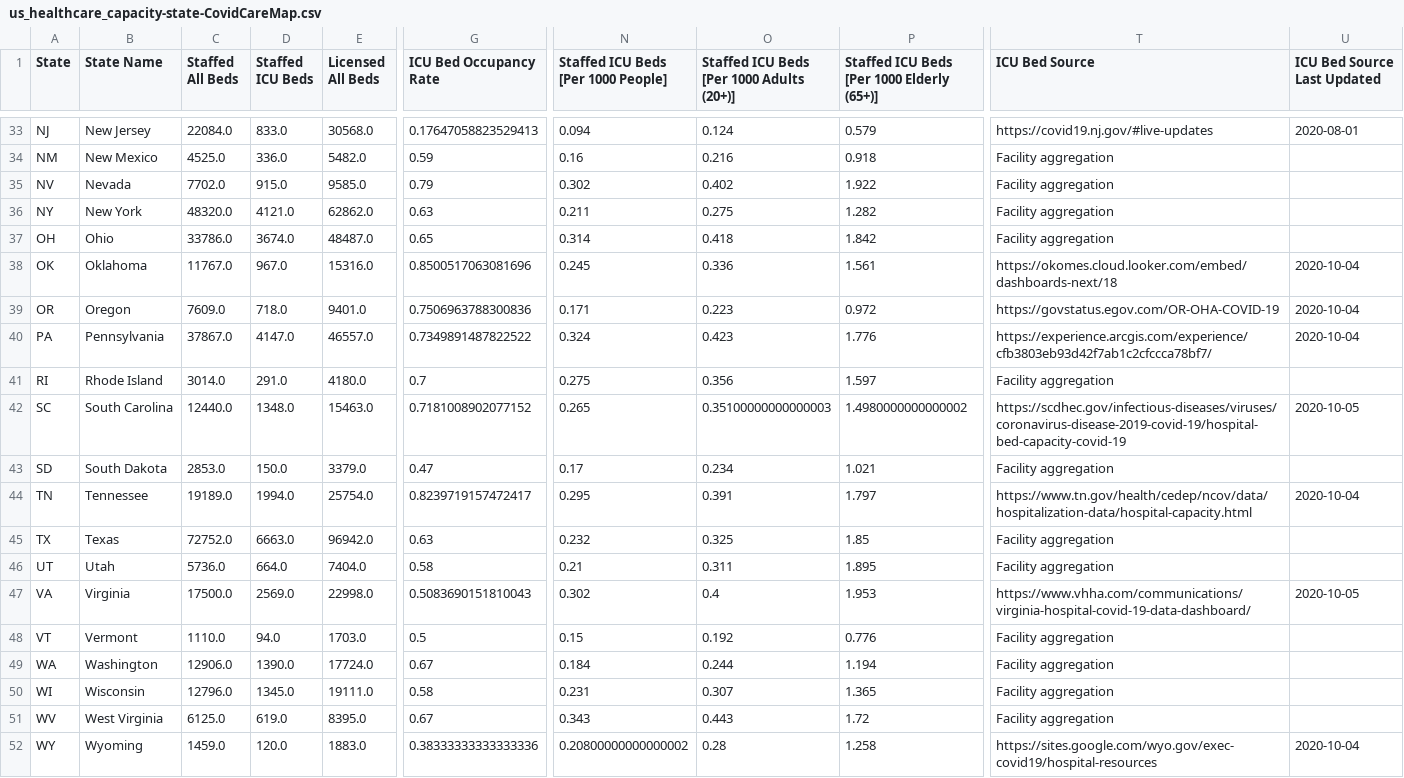
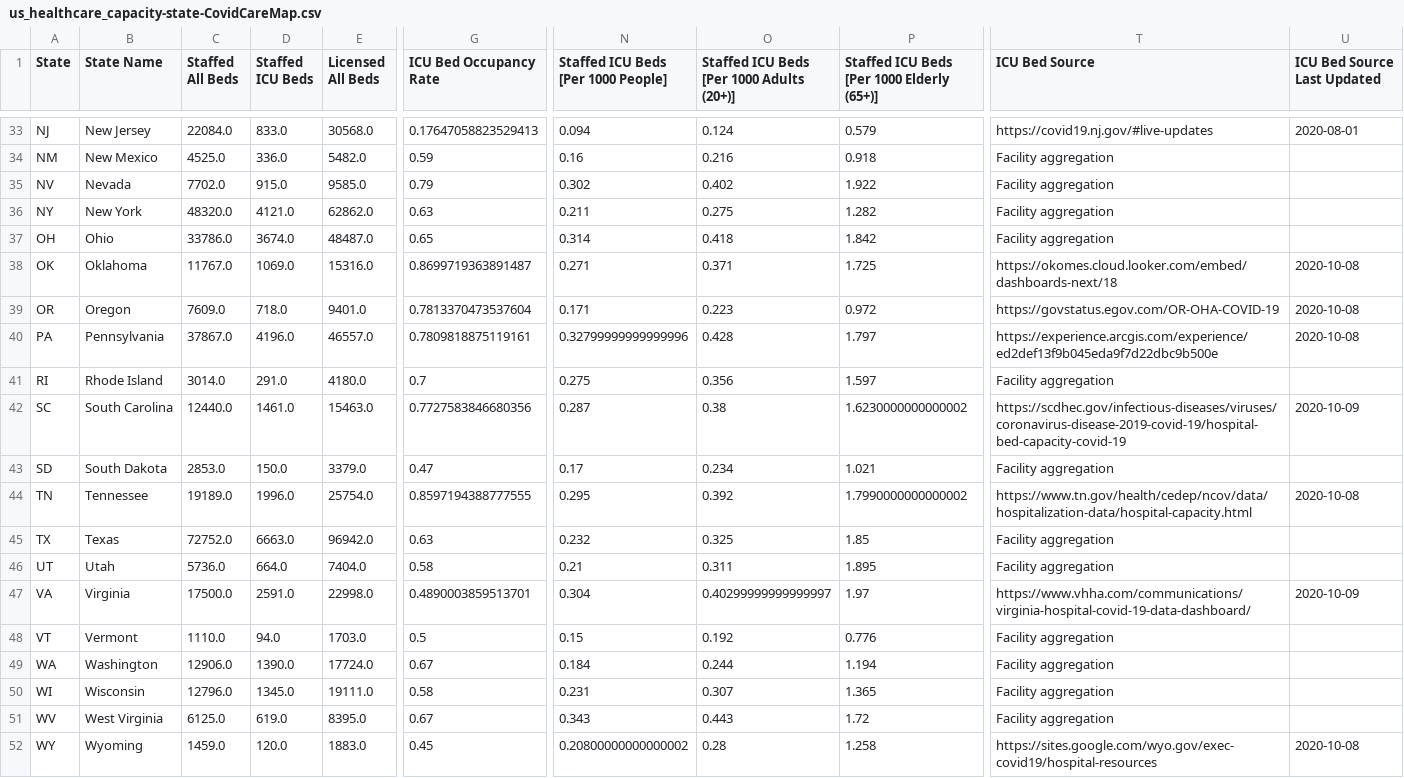
Before and after one commit to covidcaremap/covid19-healthsystemcapacity, a CSV file: data/published/us_healthcare_capacity-state-CovidCareMap.csv, drawn as a sheet; only a part is shown, gaps mark what is left out; the diff covers the shown part only; the diff names each change by its address in the sheet, - before the commit and + after, or states it on an @@ line.

```diff
--- a/data/published/us_healthcare_capacity-state-CovidCareMap.csv
+++ b/data/published/us_healthcare_capacity-state-CovidCareMap.csv
-D38 (Staffed ICU Beds): 967.0
+D38 (Staffed ICU Beds): 1069.0
-G38 (ICU Bed Occupancy Rate): 0.8500517063081696
+G38 (ICU Bed Occupancy Rate): 0.8699719363891487
-N38: 0.245
+N38: 0.271
-O38: 0.336
+O38: 0.371
-P38: 1.561
+P38: 1.725
-U38:U40 (ICU Bed Source Last Updated): 2020-10-04
+U38:U40 (ICU Bed Source Last Updated): 2020-10-08
-G39 (ICU Bed Occupancy Rate): 0.7506963788300836
+G39 (ICU Bed Occupancy Rate): 0.7813370473537604
-D40 (Staffed ICU Beds): 4147.0
+D40 (Staffed ICU Beds): 4196.0
-G40 (ICU Bed Occupancy Rate): 0.7349891487822522
+G40 (ICU Bed Occupancy Rate): 0.7809818875119161
-N40: 0.324
+N40: 0.32799999999999996
-O40: 0.423
+O40: 0.428
-P40: 1.776
+P40: 1.797
-T40 (ICU Bed Source): https://experience.arcgis.com/experience/cfb3803eb93d42f7ab1c2cfccca78bf7/
+T40 (ICU Bed Source): https://experience.arcgis.com/experience/ed2def13f9b045eda9f7d22dbc9b500e
-D42 (Staffed ICU Beds): 1348.0
+D42 (Staffed ICU Beds): 1461.0
-G42 (ICU Bed Occupancy Rate): 0.7181008902077152
+G42 (ICU Bed Occupancy Rate): 0.7727583846680356
-N42: 0.265
+N42: 0.287
-O42: 0.35100000000000003
+O42: 0.38
-P42: 1.4980000000000002
+P42: 1.6230000000000002
-U42 (ICU Bed Source Last Updated): 2020-10-05
+U42 (ICU Bed Source Last Updated): 2020-10-09
-D44 (Staffed ICU Beds): 1994.0
+D44 (Staffed ICU Beds): 1996.0
-G44 (ICU Bed Occupancy Rate): 0.8239719157472417
+G44 (ICU Bed Occupancy Rate): 0.8597194388777555
-O44: 0.391
+O44: 0.392
-P44: 1.797
+P44: 1.7990000000000002
-U44 (ICU Bed Source Last Updated): 2020-10-04
+U44 (ICU Bed Source Last Updated): 2020-10-08
-D47 (Staffed ICU Beds): 2569.0
+D47 (Staffed ICU Beds): 2591.0
-G47 (ICU Bed Occupancy Rate): 0.5083690151810043
+G47 (ICU Bed Occupancy Rate): 0.4890003859513701
-N47: 0.302
+N47: 0.304
-O47: 0.4
+O47: 0.40299999999999997
-P47: 1.953
+P47: 1.97
-U47 (ICU Bed Source Last Updated): 2020-10-05
+U47 (ICU Bed Source Last Updated): 2020-10-09
-G52 (ICU Bed Occupancy Rate): 0.38333333333333336
+G52 (ICU Bed Occupancy Rate): 0.45
-U52 (ICU Bed Source Last Updated): 2020-10-04
+U52 (ICU Bed Source Last Updated): 2020-10-08
```
Also changed, not shown: 89 edited cells elsewhere in this file, data/external/covidcaremap-ushcsc-county-manual-override.csv, data/external/covidcaremap-ushcsc-facility-manual-override.csv, 17 other files.
